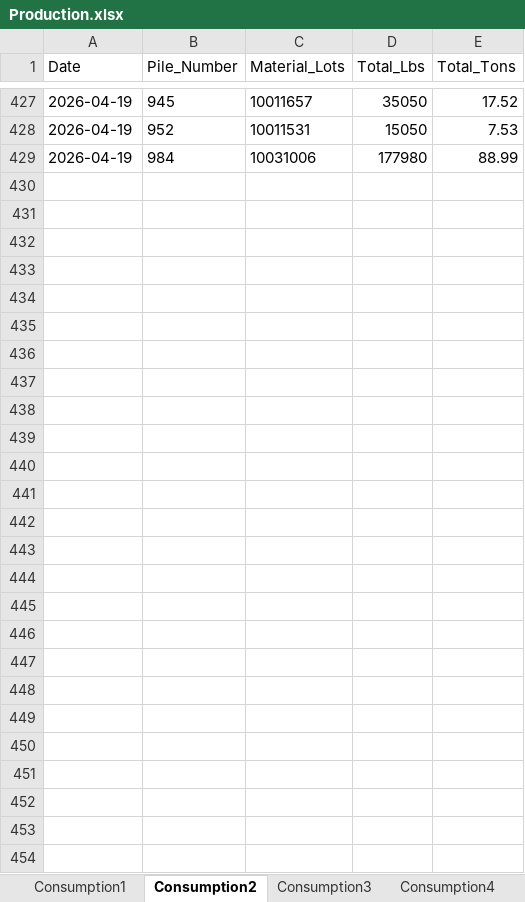
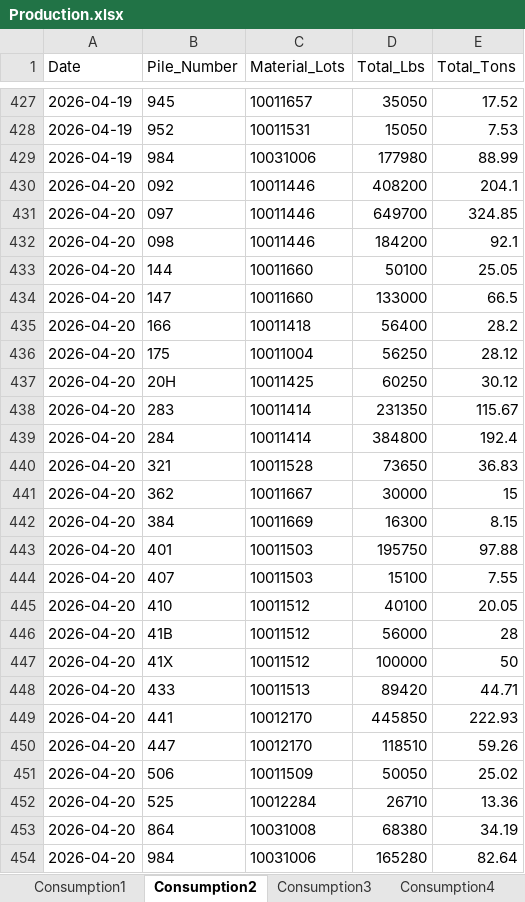
Before and after one commit to Harsco36Map/Yardmap, an Excel workbook: Production.xlsx, sheet Consumption2, drawn as a sheet; only a part is shown, gaps mark what is left out; values as stored, in another font and other column widths than the file's, no borders; the diff names each change by its address in the sheet, - before the commit and + after, or states it on an @@ line.

```diff
--- a/Production.xlsx (sheet Consumption2)
+++ b/Production.xlsx (sheet Consumption2)
+row 430: 2026-04-20 | 092 | 10011446 | 408200 | 204.1
+row 431: 2026-04-20 | 097 | 10011446 | 649700 | 324.85
+row 432: 2026-04-20 | 098 | 10011446 | 184200 | 92.1
+row 433: 2026-04-20 | 144 | 10011660 | 50100 | 25.05
+row 434: 2026-04-20 | 147 | 10011660 | 133000 | 66.5
+row 435: 2026-04-20 | 166 | 10011418 | 56400 | 28.2
+row 436: 2026-04-20 | 175 | 10011004 | 56250 | 28.12
+row 437: 2026-04-20 | 20H | 10011425 | 60250 | 30.12
+row 438: 2026-04-20 | 283 | 10011414 | 231350 | 115.67
+row 439: 2026-04-20 | 284 | 10011414 | 384800 | 192.4
+row 440: 2026-04-20 | 321 | 10011528 | 73650 | 36.83
+row 441: 2026-04-20 | 362 | 10011667 | 30000 | 15
+row 442: 2026-04-20 | 384 | 10011669 | 16300 | 8.15
+row 443: 2026-04-20 | 401 | 10011503 | 195750 | 97.88
+row 444: 2026-04-20 | 407 | 10011503 | 15100 | 7.55
+row 445: 2026-04-20 | 410 | 10011512 | 40100 | 20.05
+row 446: 2026-04-20 | 41B | 10011512 | 56000 | 28
+row 447: 2026-04-20 | 41X | 10011512 | 100000 | 50
+row 448: 2026-04-20 | 433 | 10011513 | 89420 | 44.71
+row 449: 2026-04-20 | 441 | 10012170 | 445850 | 222.93
+row 450: 2026-04-20 | 447 | 10012170 | 118510 | 59.26
+row 451: 2026-04-20 | 506 | 10011509 | 50050 | 25.02
+row 452: 2026-04-20 | 525 | 10012284 | 26710 | 13.36
+row 453: 2026-04-20 | 864 | 10031008 | 68380 | 34.19
+row 454: 2026-04-20 | 984 | 10031006 | 165280 | 82.64
```
Also changed, not shown: sheet Consumption4, sheet Receiving3, sheet Receiving2, sheet Burning, sheet Consumption3, sheet Consumption1, 1 more sheet.
